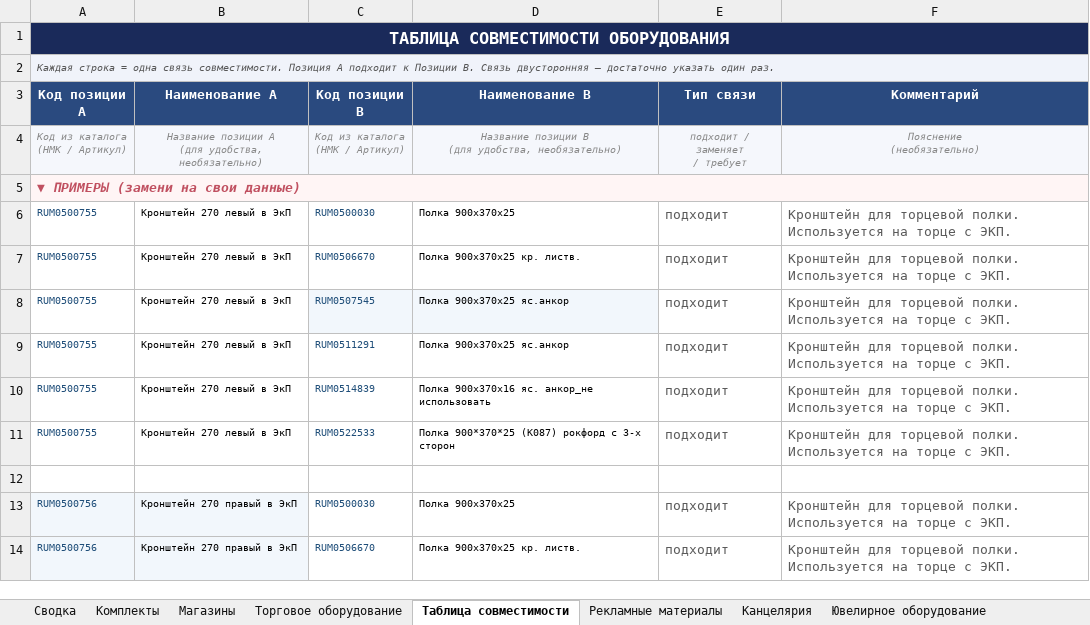
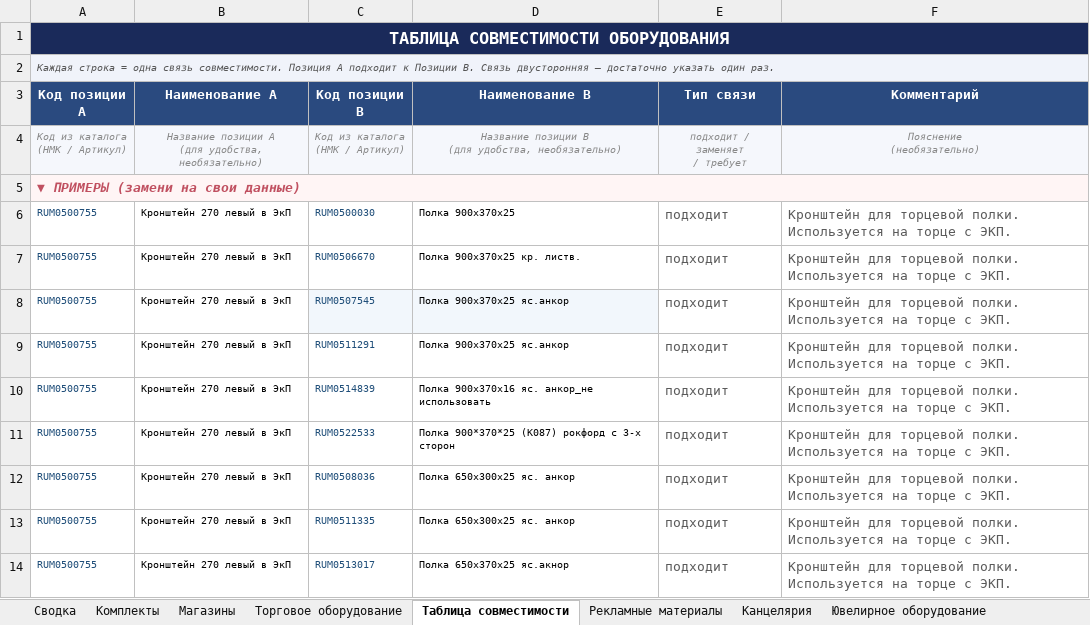
Before and after one commit to skbmaksim82-byte/Portal-zakazov, an Excel workbook: Список_оборудования_ФИНАЛ.xlsx, sheet Таблица совместимости, drawn as a sheet; only a part is shown; the shorter side is filled out with more unchanged rows; values as stored, in another font and other column widths than the file's, no borders; the diff covers the shown part only; the diff names each change by its address in the sheet, - before the commit and + after, or states it on an @@ line.

```diff
--- a/Список_оборудования_ФИНАЛ.xlsx (sheet Таблица совместимости)
+++ b/Список_оборудования_ФИНАЛ.xlsx (sheet Таблица совместимости)
+row 12: RUM0500755 | Кронштейн 270 левый в ЭкП | RUM0508036 | Полка 650х300х25 яс. анкор | подходит | Кронштейн для торцевой полки. Используется на торце с ЭКП.
+row 13: RUM0500755 | Кронштейн 270 левый в ЭкП | RUM0511335 | Полка 650х300х25 яс. анкор | подходит | Кронштейн для торцевой полки. Используется на торце с ЭКП.
+row 14: RUM0500755 | Кронштейн 270 левый в ЭкП | RUM0513017 | Полка 650х370х25 яс.акнор | подходит | Кронштейн для торцевой полки. Используется на торце с ЭКП.
```
Also changed, not shown: 37 added rows and 10 edited cells elsewhere in this sheet, sheet Торговое оборудование, hidden cells.
